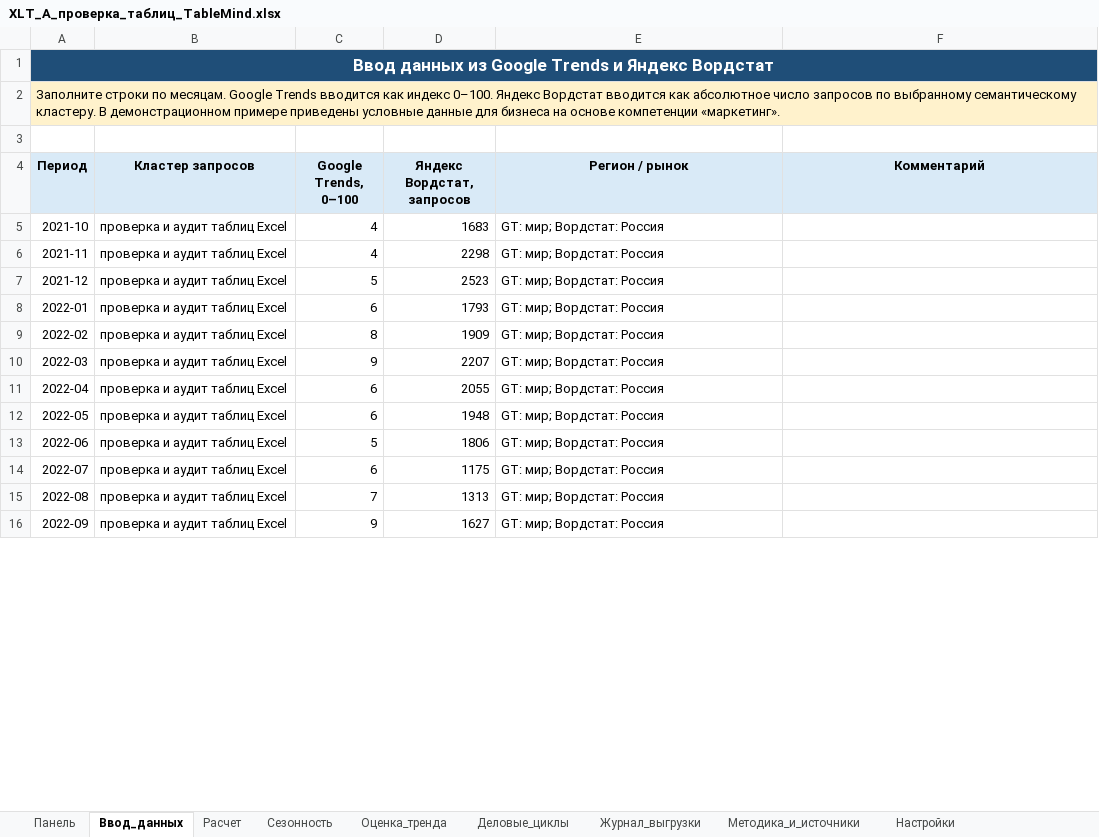
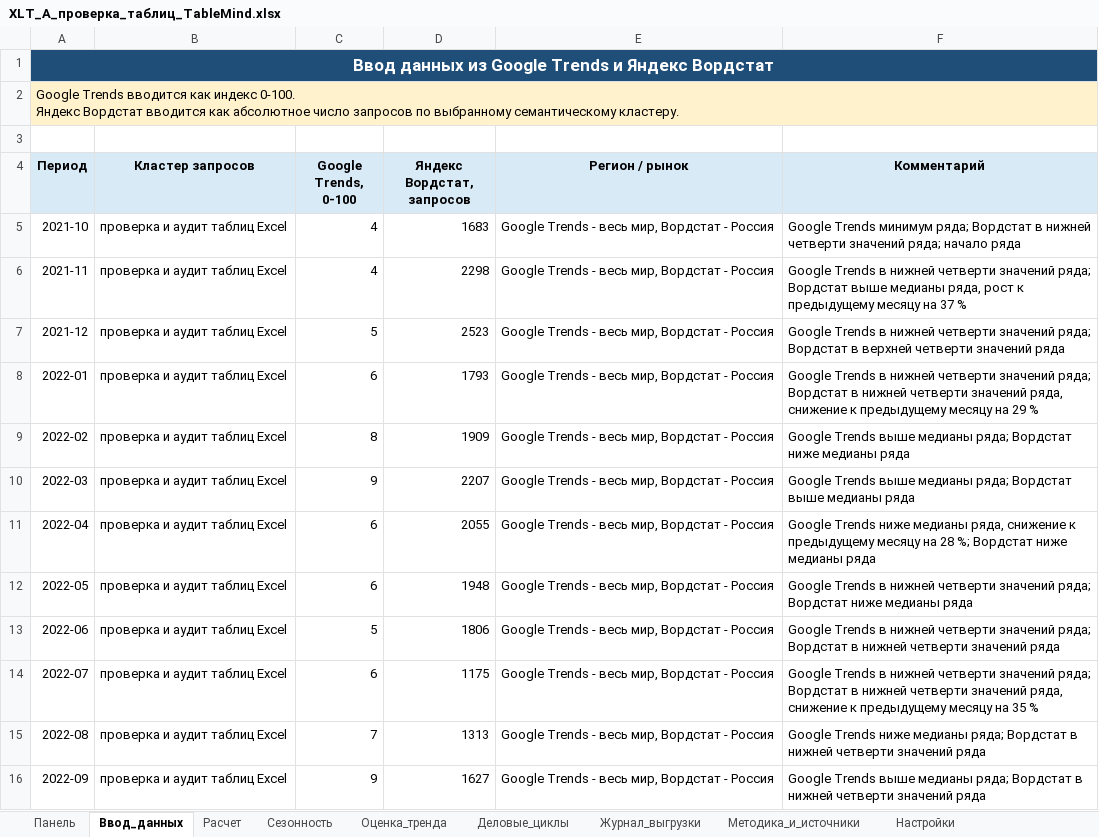
Before and after one commit to Asteliaa/TableMind_EB, an Excel workbook: ЛР1_Спрос_и_границы_рынка/Excel/XLT_A_проверка_таблиц_TableMind.xlsx, sheet Ввод_данных, drawn as a sheet; only a part is shown; values as stored, in another font and other column widths than the file's, no borders; table styles not drawn; ↵ is a line break in a cell; the diff covers the shown part only; the diff names each change by its address in the sheet, - before the commit and + after, or states it on an @@ line.

```diff
--- a/ЛР1_Спрос_и_границы_рынка/Excel/XLT_A_проверка_таблиц_TableMind.xlsx (sheet Ввод_данных)
+++ b/ЛР1_Спрос_и_границы_рынка/Excel/XLT_A_проверка_таблиц_TableMind.xlsx (sheet Ввод_данных)
-A2 (Период): Заполните строки по месяцам. Google Trends вводится как индекс 0–100. Яндекс Вордстат вводится как абсолютное число запросов по выбранному семантическому кластеру. В демонстрационном примере приведены условные данные для бизнеса на основе компетенции «маркетинг».
+A2 (Период): Google Trends вводится как индекс 0-100. ↵ Яндекс Вордстат вводится как абсолютное число запросов по выбранному семантическому кластеру.
-C4: Google Trends, 0–100
+C4: Google Trends, 0-100
-E5:E16 (Регион / рынок): GT: мир; Вордстат: Россия
+E5:E16 (Регион / рынок): Google Trends - весь мир, Вордстат - Россия
-F5 (Комментарий): (empty)
+F5 (Комментарий): Google Trends минимум ряда; Вордстат в нижней четверти значений ряда; начало ряда
-F6 (Комментарий): (empty)
+F6 (Комментарий): Google Trends в нижней четверти значений ряда; Вордстат выше медианы ряда, рост к предыдущему месяцу на 37 %
-F7 (Комментарий): (empty)
+F7 (Комментарий): Google Trends в нижней четверти значений ряда; Вордстат в верхней четверти значений ряда
-F8 (Комментарий): (empty)
+F8 (Комментарий): Google Trends в нижней четверти значений ряда; Вордстат в нижней четверти значений ряда, снижение к предыдущему месяцу на 29 %
-F9 (Комментарий): (empty)
+F9 (Комментарий): Google Trends выше медианы ряда; Вордстат ниже медианы ряда
-F10 (Комментарий): (empty)
+F10 (Комментарий): Google Trends выше медианы ряда; Вордстат выше медианы ряда
-F11 (Комментарий): (empty)
+F11 (Комментарий): Google Trends ниже медианы ряда, снижение к предыдущему месяцу на 28 %; Вордстат ниже медианы ряда
-F12 (Комментарий): (empty)
+F12 (Комментарий): Google Trends в нижней четверти значений ряда; Вордстат ниже медианы ряда
-F13 (Комментарий): (empty)
+F13 (Комментарий): Google Trends в нижней четверти значений ряда; Вордстат в нижней четверти значений ряда
-F14 (Комментарий): (empty)
+F14 (Комментарий): Google Trends в нижней четверти значений ряда; Вордстат в нижней четверти значений ряда, снижение к предыдущему месяцу на 35 %
-F15 (Комментарий): (empty)
+F15 (Комментарий): Google Trends ниже медианы ряда; Вордстат в нижней четверти значений ряда
-F16 (Комментарий): (empty)
+F16 (Комментарий): Google Trends выше медианы ряда; Вордстат в нижней четверти значений ряда
```
Also changed, not shown: 96 edited cells elsewhere in this sheet, sheet Расчет, sheet Деловые_циклы, sheet Панель, sheet Методика_и_источники, ЛР1_Спрос_и_границы_рынка/Excel/XLT_A_только_GT_TableMind.xlsx, ЛР1_Спрос_и_границы_рынка/Excel/XLT_A_только_YW_TableMind.xlsx, 12 other files.
